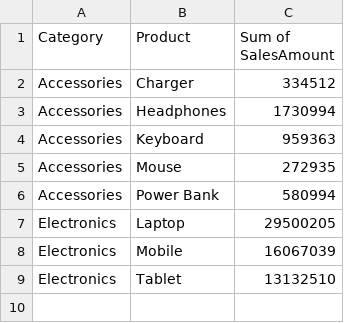
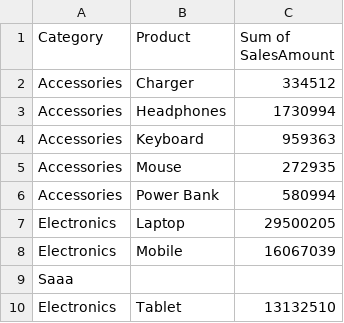
Before and after one commit to sandipkumarsoni/RSVP, a CSV file: data.csv, drawn as a sheet.

Commit message:
OK v0.45

```diff
--- a/data.csv
+++ b/data.csv
@@ -8,2 +8,3 @@ Electronics,Laptop,29500205
 Electronics,Mobile,16067039
+Saaa
 Electronics,Tablet,13132510
```
